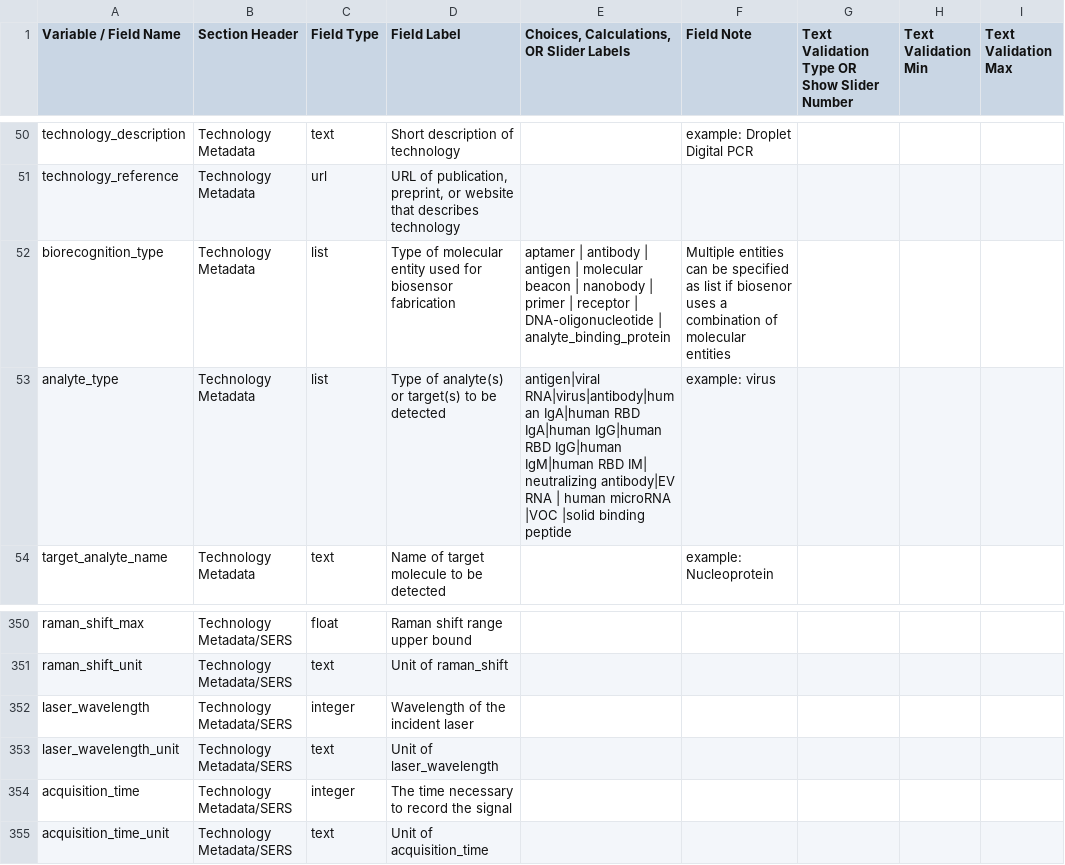
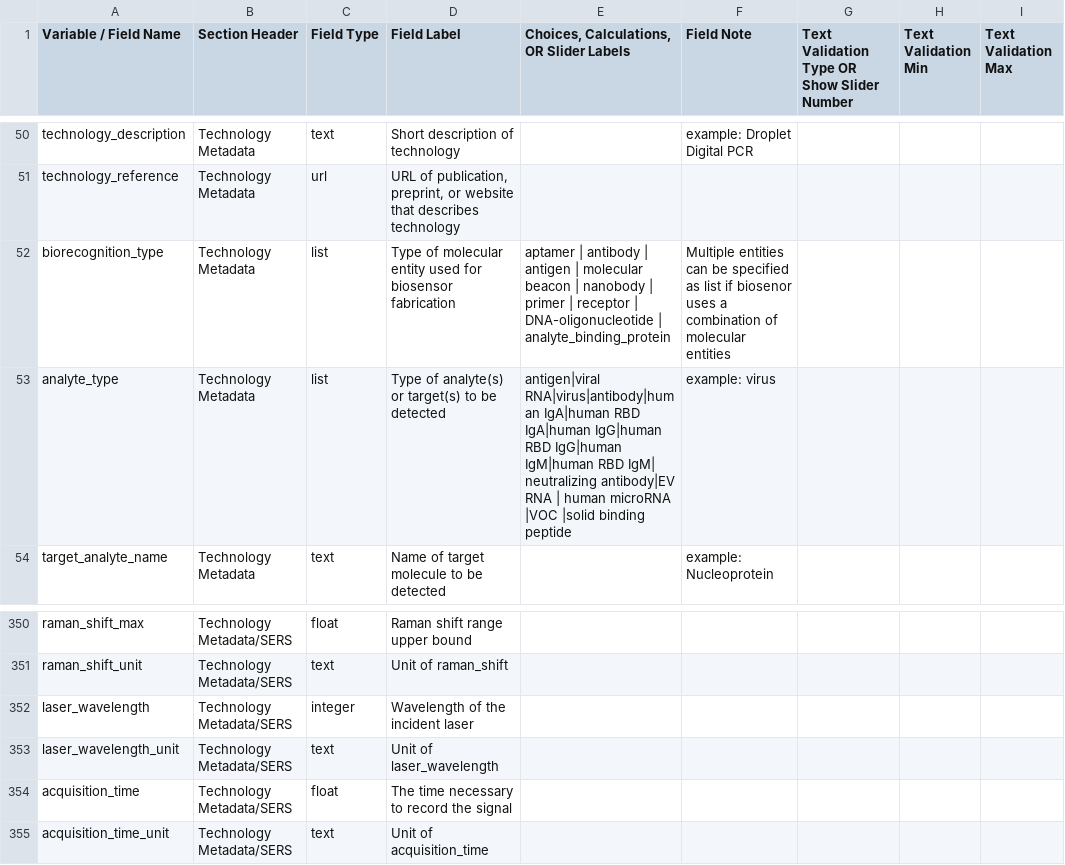
Before and after one commit to radxrad/common-data-elements, a CSV file: cdes/RADx-rad_Harmonized_dict_2024-07-30.csv, drawn as a sheet; only a part is shown, gaps mark what is left out; the diff names each change by its address in the sheet, - before the commit and + after, or states it on an @@ line.

Commit message:
updated dictionary

```diff
--- a/cdes/RADx-rad_Harmonized_dict_2024-07-30.csv
+++ b/cdes/RADx-rad_Harmonized_dict_2024-07-30.csv
-E53: …IgM|human RBD IM| neutralizing antibody|EV…
+E53: …IgM|human RBD IgM| neutralizing antibody|EV…
-C354 (Field Type): integer
+C354 (Field Type): float
```
